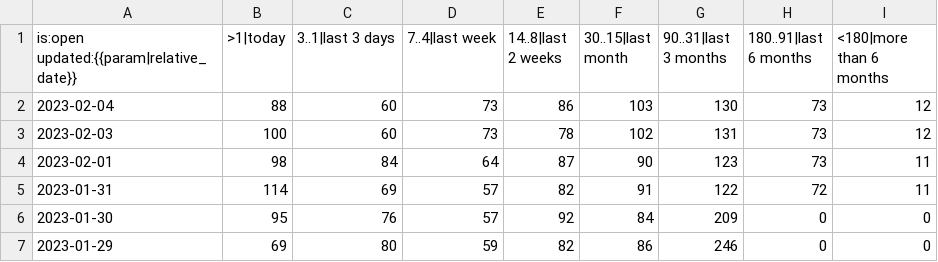
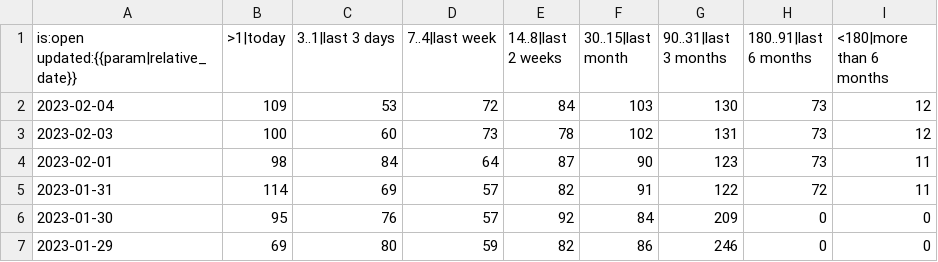
Before and after one commit to pitaj/rustc-pr-tracking, a CSV file: data/rust-lang/rust/pr-activity.csv, drawn as a sheet; only a part is shown.

```diff
--- a/data/rust-lang/rust/pr-activity.csv
+++ b/data/rust-lang/rust/pr-activity.csv
@@ -1,3 +1,3 @@
 is:open updated:{{param|relative_date}},>1|today,3..1|last 3 days,7..4|last week,14..8|last 2 weeks,30..15|last month,90..31|last 3 months,180..91|last 6 months,<180|more than 6 months
-2023-02-04,88,60,73,86,103,130,73,12
+2023-02-04,109,53,72,84,103,130,73,12
 2023-02-03,100,60,73,78,102,131,73,12
```
Also changed, not shown: data/rust-lang/libs-team/issue-acp-activity.csv, data/rust-lang/libs-team/issue-acp-age.csv, 9 other files.
